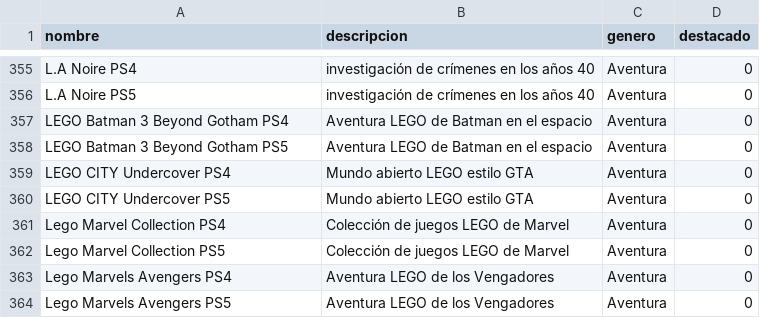
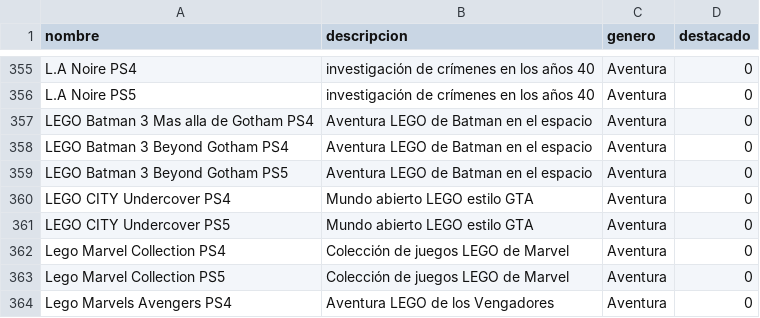
Before and after one commit to MastahhDev/CatalogSync, a CSV file: juegos.csv, drawn as a sheet; only a part is shown, gaps mark what is left out; the shorter side is filled out with more unchanged rows; the diff names each change by its address in the sheet, - before the commit and + after, or states it on an @@ line.

```diff
--- a/juegos.csv
+++ b/juegos.csv
+row 357: LEGO Batman 3 Mas alla de Gotham PS4 | Aventura LEGO de Batman en el espacio | Aventura | 0
```
Also changed, not shown: stock_secus.csv, 6 other files.
